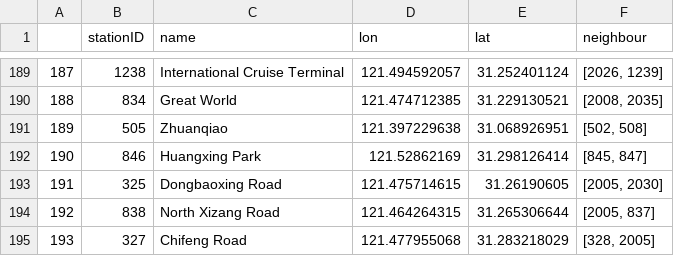
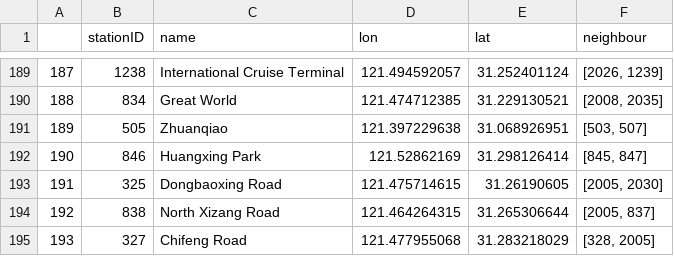
Before and after one commit to beyondsimulations/Metro-Inflow-Optimization, a CSV file: data_public/Shanghai/stationInfo.csv, drawn as a sheet; only a part is shown, gaps mark what is left out.

```diff
--- a/data_public/Shanghai/stationInfo.csv
+++ b/data_public/Shanghai/stationInfo.csv
@@ -190,3 +190,3 @@
 188,834,Great World,121.474712385,31.229130521,"[2008, 2035]"
-189,505,Zhuanqiao,121.397229638,31.068926951,"[502, 508]"
+189,505,Zhuanqiao,121.397229638,31.068926951,"[503, 507]"
 190,846,Huangxing Park,121.52862169,31.298126414,"[845, 847]"
```
Also changed, not shown: data_public/Shanghai/metroarcs_shanghai.csv, 14 other files.
